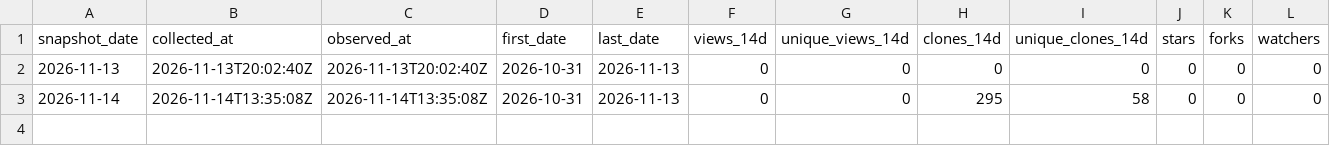
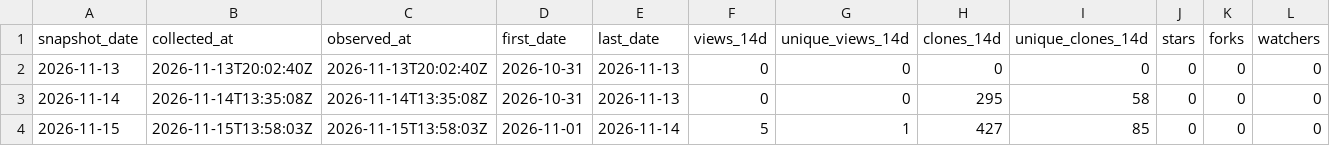
Before and after one commit to danielep71/K-FRTB-SSA, a CSV file: data/snapshots.csv, drawn as a sheet; only a part is shown; rows hold the shown columns only; the diff names each change by its address in the sheet, - before the commit and + after, or states it on an @@ line.

```diff
--- a/data/snapshots.csv
+++ b/data/snapshots.csv
+row 4: 2026-11-15 | 2026-11-15T13:58:03Z | 2026-11-15T13:58:03Z | 2026-11-01 | 2026-11-14 | 5 | 1 | 427 | 85 | 0 | 0 | 0
```
Also changed, not shown: data/daily.csv, 5 other files.
